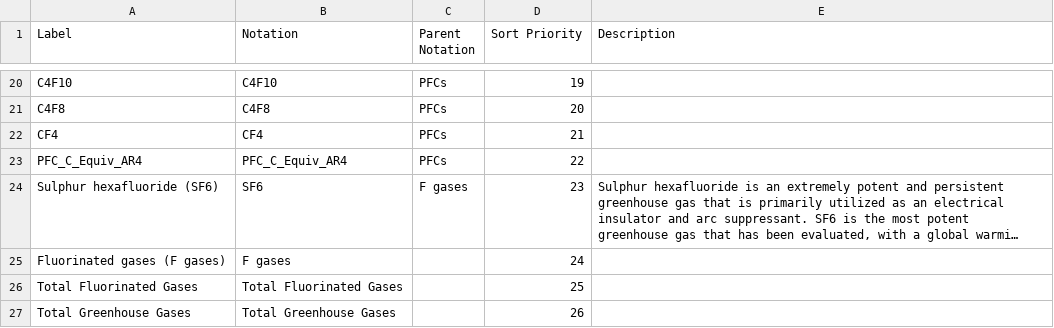
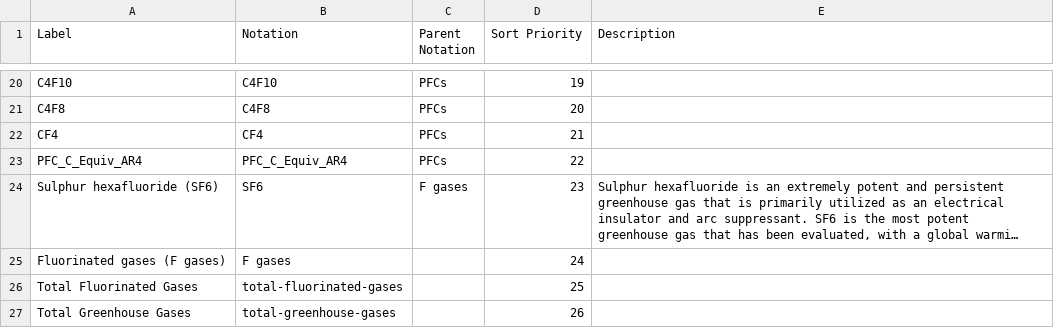
Before and after one commit to GSS-Cogs/family-climate-change, a CSV file: reference/codelists/ghg.csv, drawn as a sheet; only a part is shown, gaps mark what is left out; long unchanged cells end in …; the diff names each change by its address in the sheet, - before the commit and + after, or states it on an @@ line.

Commit message:
corrections

```diff
--- a/reference/codelists/ghg.csv
+++ b/reference/codelists/ghg.csv
-B26 (Notation): Total Fluorinated Gases
+B26 (Notation): total-fluorinated-gases
-B27 (Notation): Total Greenhouse Gases
+B27 (Notation): total-greenhouse-gases
```
